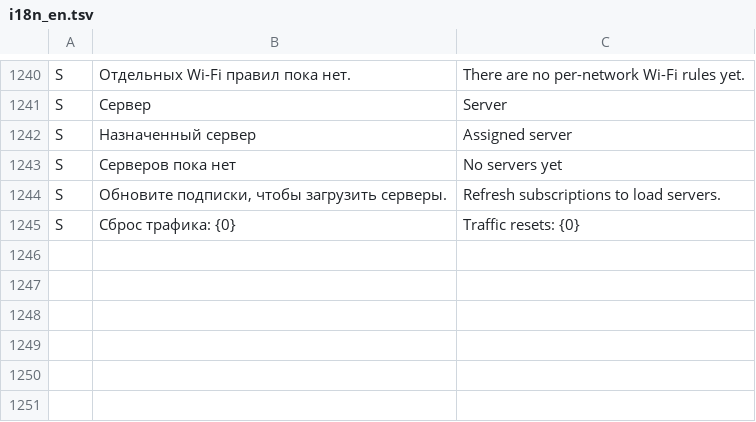
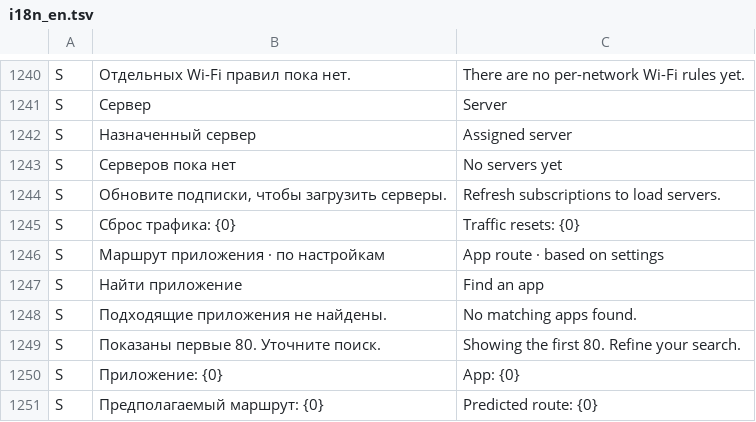
Before and after one commit to lolokeksu09/Vitrum, a TSV file: app/src/main/res/raw/i18n_en.tsv, drawn as a sheet; only a part is shown, gaps mark what is left out.

Commit message:
i18n: cover shared route-preview dialog strings

```diff
--- a/app/src/main/res/raw/i18n_en.tsv
+++ b/app/src/main/res/raw/i18n_en.tsv
@@ -1245 +1245,7 @@ S	Обновите подписки, чтобы загрузить сервер
 S	Сброс трафика: {0}	Traffic resets: {0}
+S	Маршрут приложения · по настройкам	App route · based on settings
+S	Найти приложение	Find an app
+S	Подходящие приложения не найдены.	No matching apps found.
+S	Показаны первые 80. Уточните поиск.	Showing the first 80. Refine your search.
+S	Приложение: {0}	App: {0}
+S	Предполагаемый маршрут: {0}	Predicted route: {0}
```
